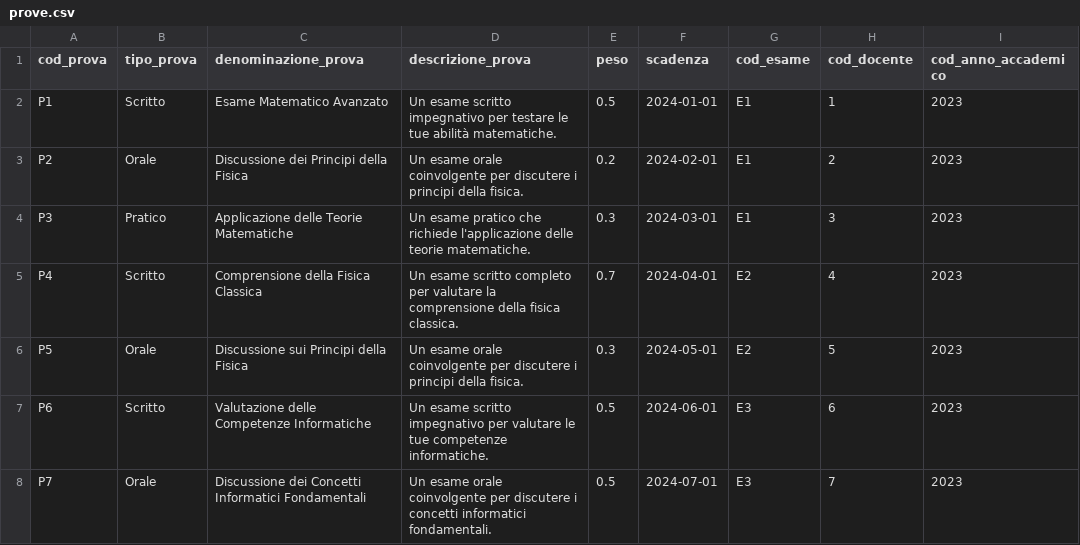
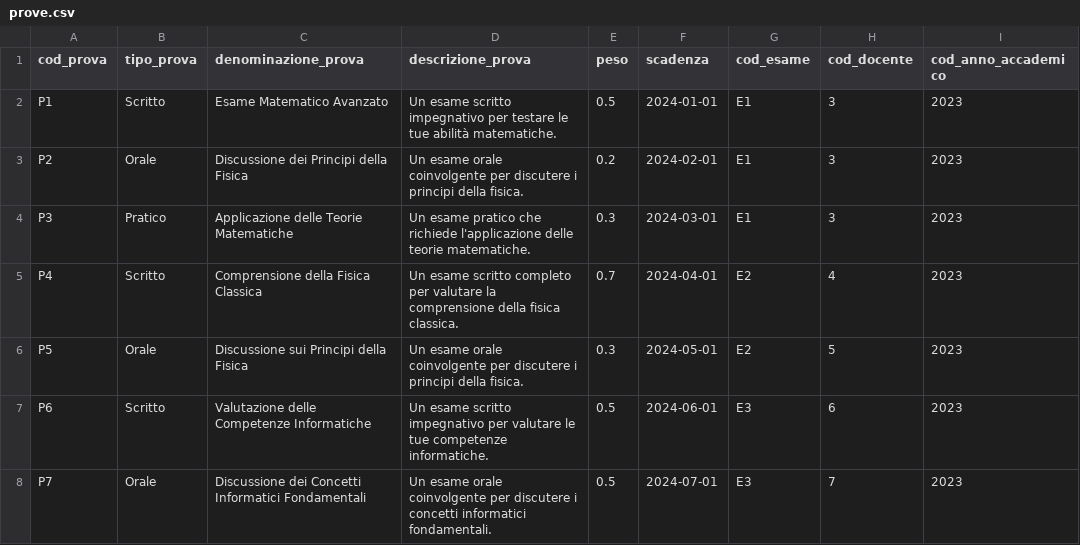
Before and after one commit to epic-guys/University-Management, a CSV file: db/csv/prove.csv, drawn as a sheet; only a part is shown.

```diff
--- a/db/csv/prove.csv
+++ b/db/csv/prove.csv
@@ -1,4 +1,4 @@
 cod_prova,tipo_prova,denominazione_prova,descrizione_prova,peso,scadenza,cod_esame,cod_docente,cod_anno_accademico
-P1,Scritto,Esame Matematico Avanzato,Un esame scritto impegnativo per testare le tue abilità matematiche.,0.5,2024-01-01,E1,1,2023
-P2,Orale,Discussione dei Principi della Fisica,Un esame orale coinvolgente per discutere i principi della fisica.,0.2,2024-02-01,E1,2,2023
+P1,Scritto,Esame Matematico Avanzato,Un esame scritto impegnativo per testare le tue abilità matematiche.,0.5,2024-01-01,E1,3,2023
+P2,Orale,Discussione dei Principi della Fisica,Un esame orale coinvolgente per discutere i principi della fisica.,0.2,2024-02-01,E1,3,2023
 P3,Pratico,Applicazione delle Teorie Matematiche,Un esame pratico che richiede l'applicazione delle teorie matematiche.,0.3,2024-03-01,E1,3,2023
```
Also changed, not shown: 2 other files.
